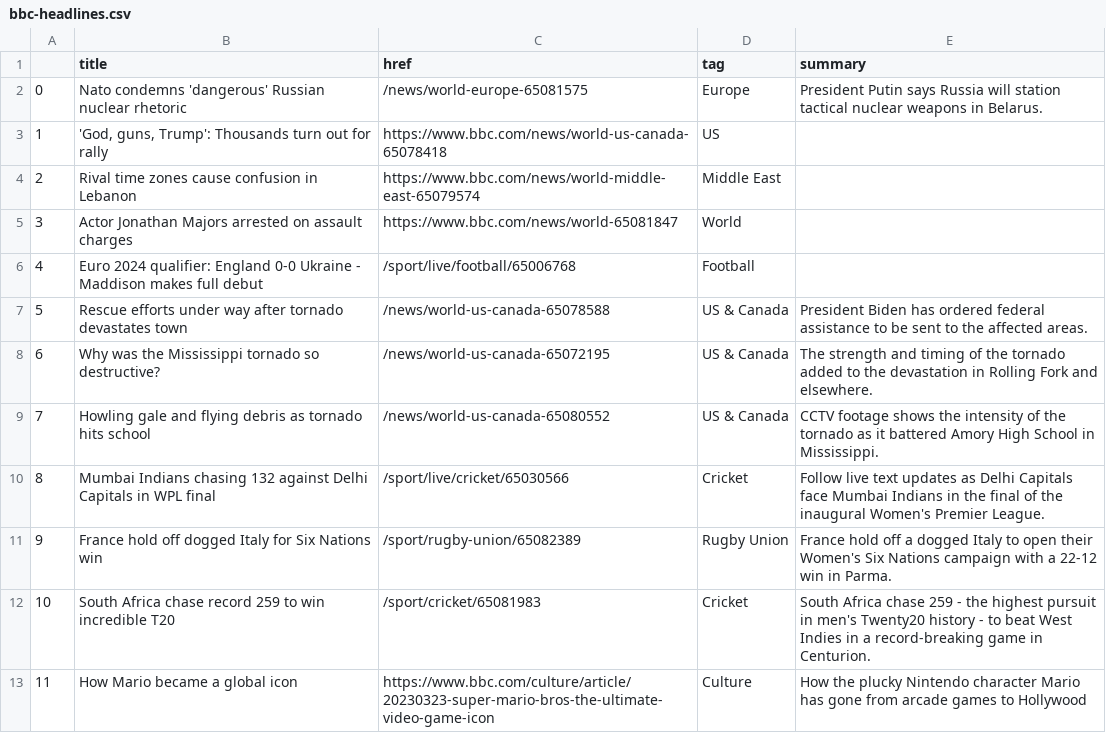
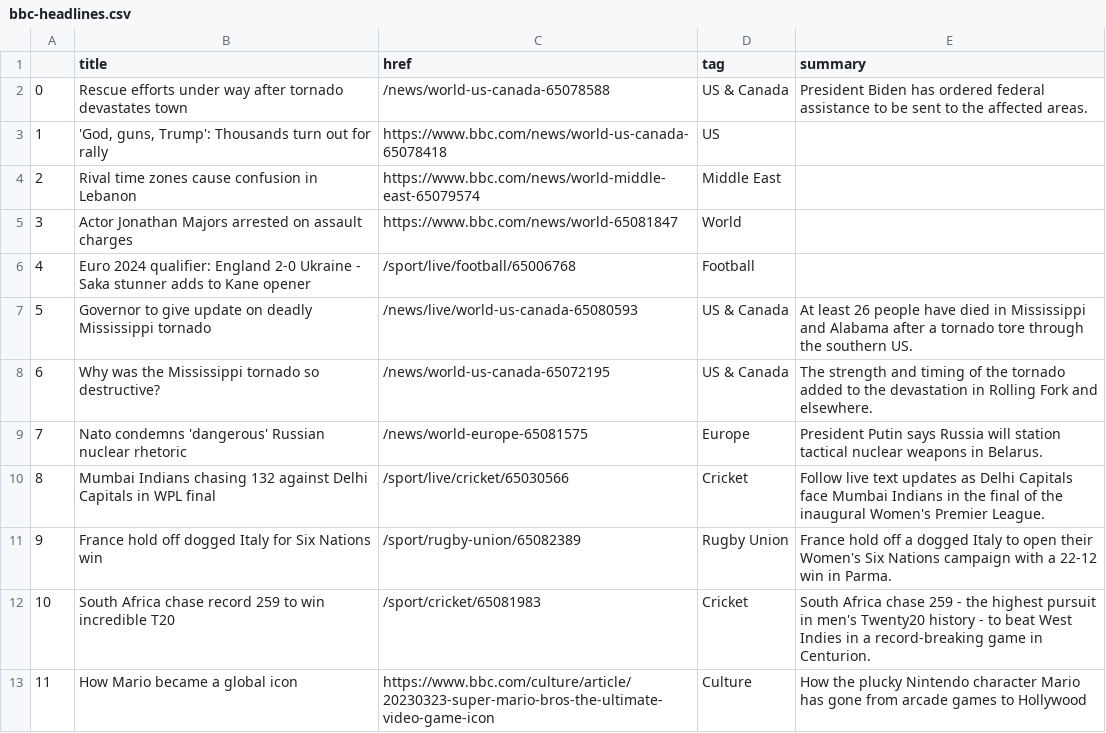
Before and after one commit to jjs021/auto_scraper, a CSV file: bbc-headlines.csv, drawn as a sheet; only a part is shown.

```diff
--- a/bbc-headlines.csv
+++ b/bbc-headlines.csv
@@ -1,3 +1,3 @@
 ,title,href,tag,summary
-0,Nato condemns 'dangerous' Russian nuclear rhetoric,/news/world-europe-65081575,Europe,President Putin says Russia will station tactical nuclear weapons in Belarus.
+0,Rescue efforts under way after tornado devastates town,/news/world-us-canada-65078588,US & Canada,President Biden has ordered federal assistance to be sent to the affected areas.
 1,"'God, guns, Trump': Thousands turn out for rally",https://www.bbc.com/news/world-us-canada-65078418,US,
@@ -5,6 +5,6 @@
 3,Actor Jonathan Majors arrested on assault charges,https://www.bbc.com/news/world-65081847,World,
-4,Euro 2024 qualifier: England 0-0 Ukraine - Maddison makes full debut,/sport/live/football/65006768,Football,
-5,Rescue efforts under way after tornado devastates town,/news/world-us-canada-65078588,US & Canada,President Biden has ordered federal assistance to be sent to the affected areas.
+4,Euro 2024 qualifier: England 2-0 Ukraine - Saka stunner adds to Kane opener,/sport/live/football/65006768,Football,
+5,Governor to give update on deadly Mississippi tornado,/news/live/world-us-canada-65080593,US & Canada,At least 26 people have died in Mississippi and Alabama after a tornado tore through the southern US.
 6,Why was the Mississippi tornado so destructive?,/news/world-us-canada-65072195,US & Canada,The strength and timing of the tornado added to the devastation in Rolling Fork and elsewhere.
-7,Howling gale and flying debris as tornado hits school,/news/world-us-canada-65080552,US & Canada,CCTV footage shows the intensity of the tornado as it battered Amory High School in Mississippi.
+7,Nato condemns 'dangerous' Russian nuclear rhetoric,/news/world-europe-65081575,Europe,President Putin says Russia will station tactical nuclear weapons in Belarus.
 8,Mumbai Indians chasing 132 against Delhi Capitals in WPL final,/sport/live/cricket/65030566,Cricket,Follow live text updates as Delhi Capitals face Mumbai Indians in the final of the inaugural Women's Premier League.
```
